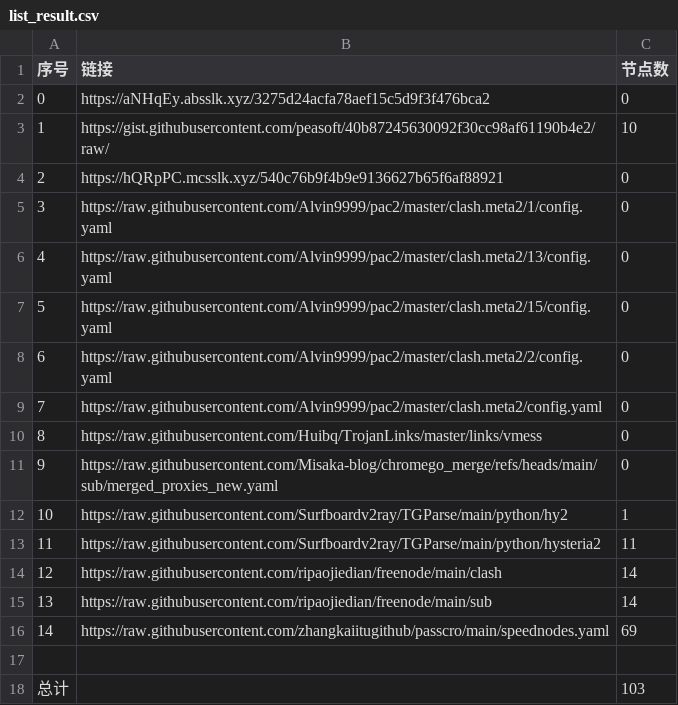
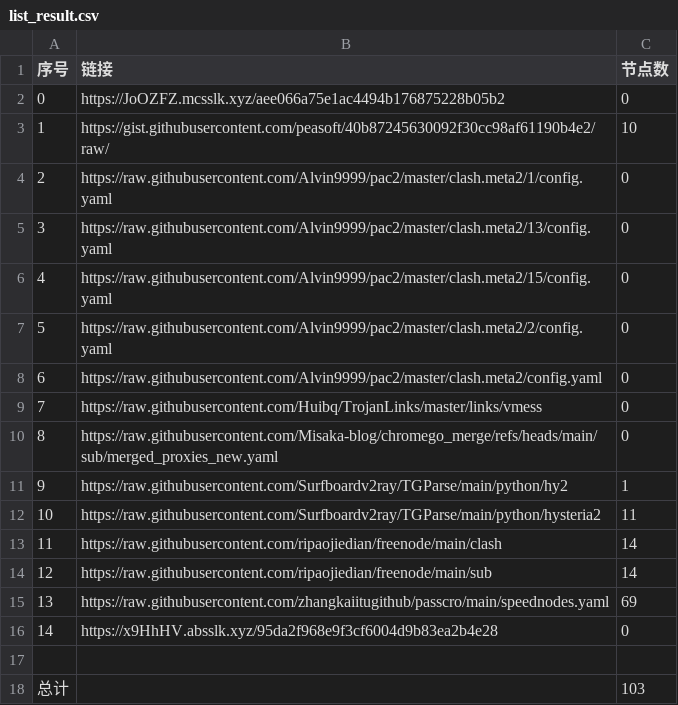
Before and after one commit to gm1008666/NoMoreWalls, a CSV file: list_result.csv, drawn as a sheet; removed rows and columns are numbered as before the commit, all else as after; the diff names each change by its address in the sheet, - before the commit and + after, or states it on an @@ line.

```diff
--- a/list_result.csv
+++ b/list_result.csv
-B2 (链接): https://aNHqEy.absslk.xyz/3275d24acfa78aef15c5d9f3f476bca2
+B2 (链接): https://JoOZFZ.mcsslk.xyz/aee066a75e1ac4494b176875228b05b2
-row 4: 2 | https://hQRpPC.mcsslk.xyz/540c76b9f4b9e9136627b65f6af88921 | 0
@@ column A (序号) renumbered between rows 4 and 15 @@
+row 16: 14 | https://x9HhHV.absslk.xyz/95da2f968e9f3cf6004d9b83ea2b4e28 | 0
```
Also changed, not shown: 3 other files.
